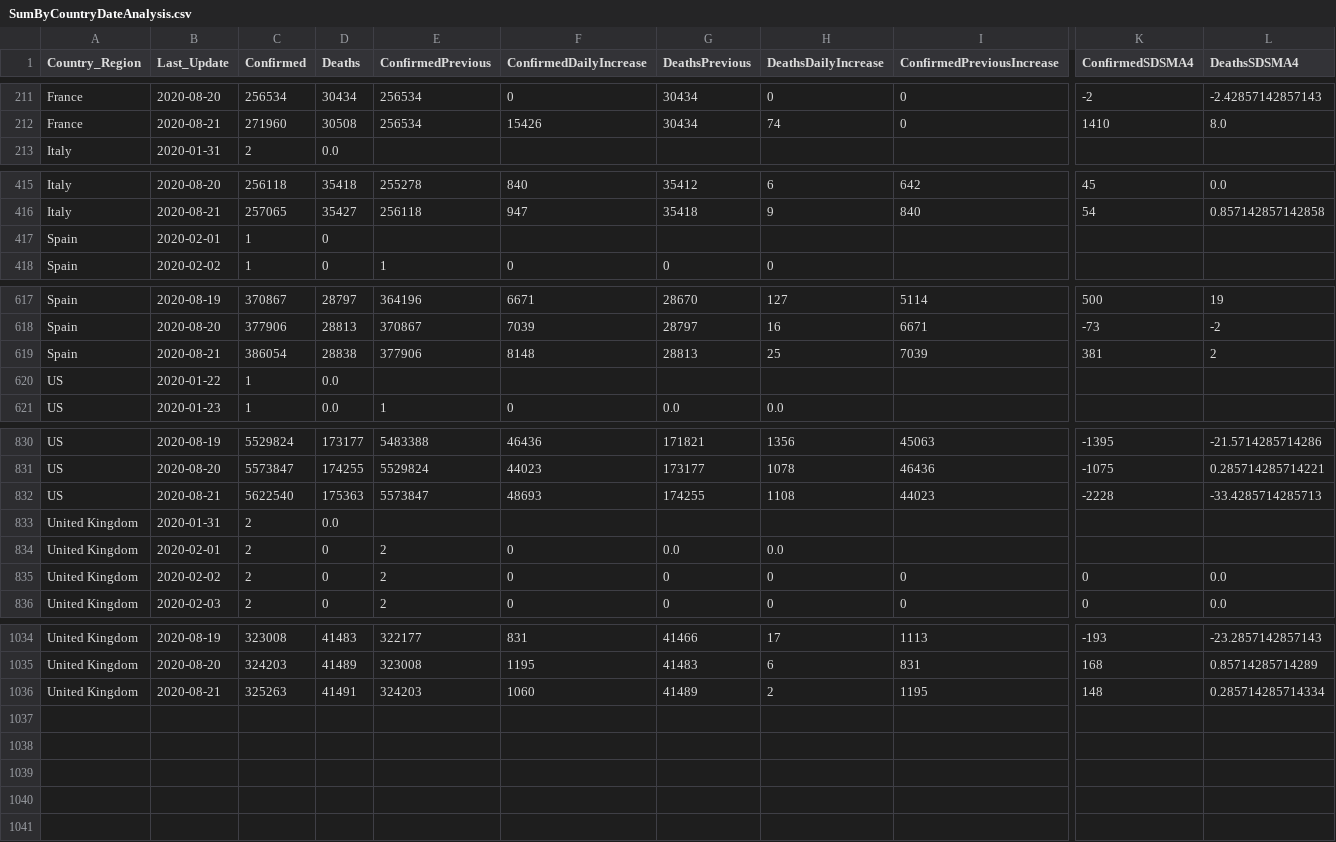
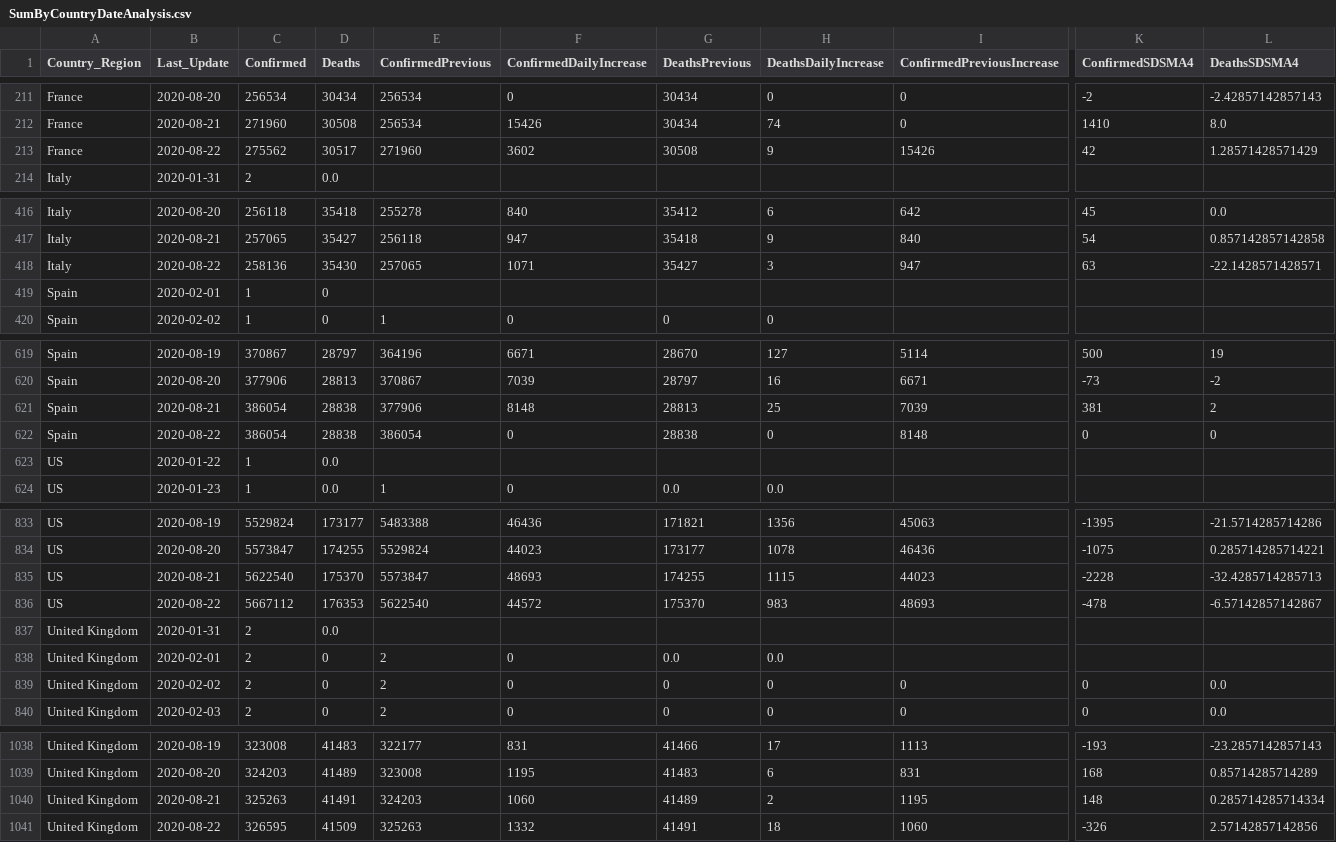
Before and after one commit to jclark017/COVID-19, a CSV file: sql/SumByCountryDateAnalysis.csv, drawn as a sheet; only a part is shown, gaps mark what is left out; addresses are those after the commit; rows hold the shown columns only; the diff names each change by its address in the sheet, - before the commit and + after, or states it on an @@ line.

```diff
--- a/sql/SumByCountryDateAnalysis.csv
+++ b/sql/SumByCountryDateAnalysis.csv
+row 213: France | 2020-08-22 | 275562 | 30517 | 271960 | 3602 | 30508 | 9 | 15426 | 42 | 1.28571428571429
+row 418: Italy | 2020-08-22 | 258136 | 35430 | 257065 | 1071 | 35427 | 3 | 947 | 63 | -22.1428571428571
+row 622: Spain | 2020-08-22 | 386054 | 28838 | 386054 | 0 | 28838 | 0 | 8148 | 0 | 0
-D835 (Deaths): 175363
+D835 (Deaths): 175370
-H835 (DeathsDailyIncrease): 1108
+H835 (DeathsDailyIncrease): 1115
-L835 (DeathsSDSMA4): -33.4285714285713
+L835 (DeathsSDSMA4): -32.4285714285713
+row 836: US | 2020-08-22 | 5667112 | 176353 | 5622540 | 44572 | 175370 | 983 | 48693 | -478 | -6.57142857142867
+row 1041: United Kingdom | 2020-08-22 | 326595 | 41509 | 325263 | 1332 | 41491 | 18 | 1060 | -326 | 2.57142857142856
```
Also changed, not shown: sql/SumByCountryStateDateAnalysis.csv, 3 other files.
